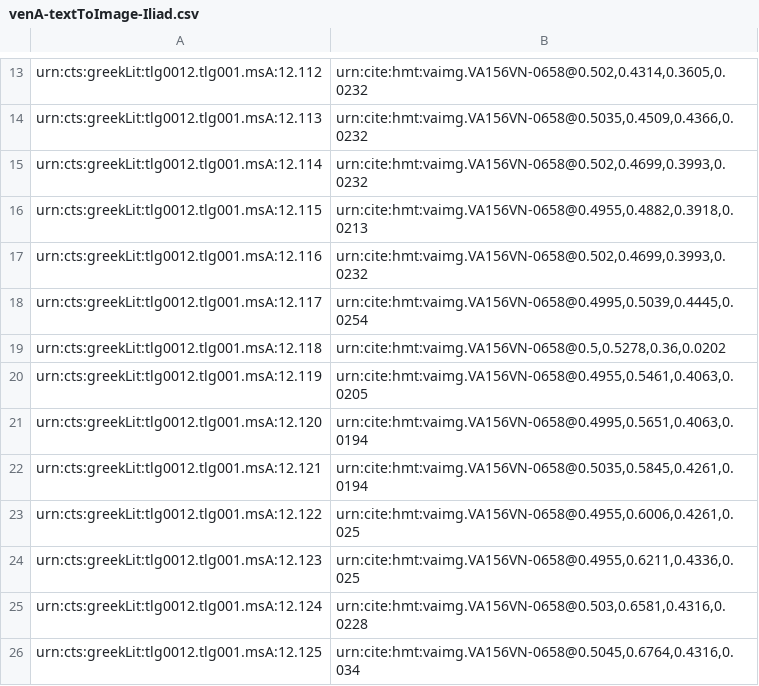
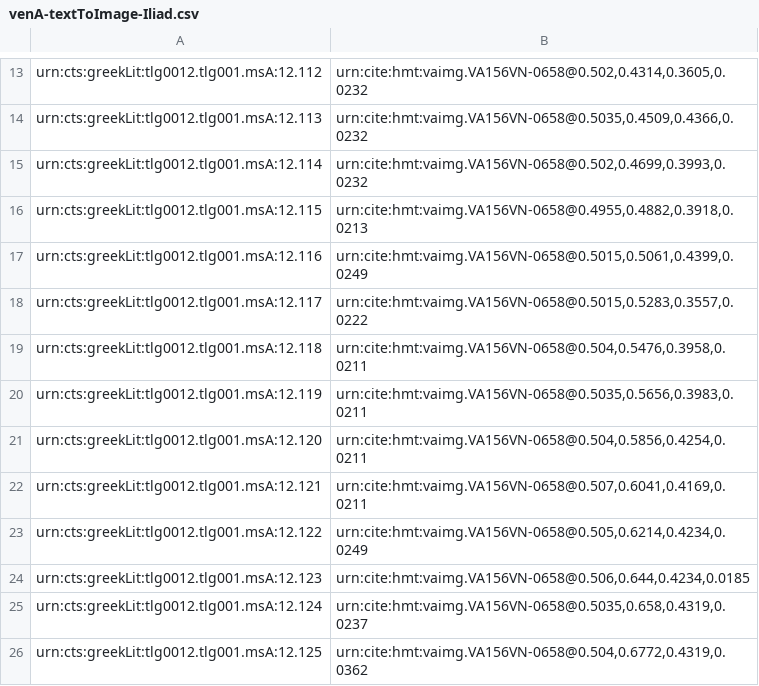
Before and after one commit to HMT-seminar-2014/hmt-12E, a CSV file: indices/venA-textToImage-Iliad.csv, drawn as a sheet; only a part is shown, gaps mark what is left out.

Commit message:
Update venA-textToImage-Iliad.csv

```diff
--- a/indices/venA-textToImage-Iliad.csv
+++ b/indices/venA-textToImage-Iliad.csv
@@ -16,11 +16,11 @@ urn:cts:greekLit:tlg0012.tlg001.msA:12.114,"urn:cite:hmt:vaimg.VA156VN-0658@0.50
 urn:cts:greekLit:tlg0012.tlg001.msA:12.115,"urn:cite:hmt:vaimg.VA156VN-0658@0.4955,0.4882,0.3918,0.0213"
-urn:cts:greekLit:tlg0012.tlg001.msA:12.116,"urn:cite:hmt:vaimg.VA156VN-0658@0.502,0.4699,0.3993,0.0232"
-urn:cts:greekLit:tlg0012.tlg001.msA:12.117,"urn:cite:hmt:vaimg.VA156VN-0658@0.4995,0.5039,0.4445,0.0254"
-urn:cts:greekLit:tlg0012.tlg001.msA:12.118,"urn:cite:hmt:vaimg.VA156VN-0658@0.5,0.5278,0.36,0.0202"
-urn:cts:greekLit:tlg0012.tlg001.msA:12.119,"urn:cite:hmt:vaimg.VA156VN-0658@0.4955,0.5461,0.4063,0.0205"
-urn:cts:greekLit:tlg0012.tlg001.msA:12.120,"urn:cite:hmt:vaimg.VA156VN-0658@0.4995,0.5651,0.4063,0.0194"
-urn:cts:greekLit:tlg0012.tlg001.msA:12.121,"urn:cite:hmt:vaimg.VA156VN-0658@0.5035,0.5845,0.4261,0.0194"
-urn:cts:greekLit:tlg0012.tlg001.msA:12.122,"urn:cite:hmt:vaimg.VA156VN-0658@0.4955,0.6006,0.4261,0.025"
-urn:cts:greekLit:tlg0012.tlg001.msA:12.123,"urn:cite:hmt:vaimg.VA156VN-0658@0.4955,0.6211,0.4336,0.025"
-urn:cts:greekLit:tlg0012.tlg001.msA:12.124,"urn:cite:hmt:vaimg.VA156VN-0658@0.503,0.6581,0.4316,0.0228"
-urn:cts:greekLit:tlg0012.tlg001.msA:12.125,"urn:cite:hmt:vaimg.VA156VN-0658@0.5045,0.6764,0.4316,0.034"
+urn:cts:greekLit:tlg0012.tlg001.msA:12.116,"urn:cite:hmt:vaimg.VA156VN-0658@0.5015,0.5061,0.4399,0.0249"
+urn:cts:greekLit:tlg0012.tlg001.msA:12.117,"urn:cite:hmt:vaimg.VA156VN-0658@0.5015,0.5283,0.3557,0.0222"
+urn:cts:greekLit:tlg0012.tlg001.msA:12.118,"urn:cite:hmt:vaimg.VA156VN-0658@0.504,0.5476,0.3958,0.0211"
+urn:cts:greekLit:tlg0012.tlg001.msA:12.119,"urn:cite:hmt:vaimg.VA156VN-0658@0.5035,0.5656,0.3983,0.0211"
+urn:cts:greekLit:tlg0012.tlg001.msA:12.120,"urn:cite:hmt:vaimg.VA156VN-0658@0.504,0.5856,0.4254,0.0211"
+urn:cts:greekLit:tlg0012.tlg001.msA:12.121,"urn:cite:hmt:vaimg.VA156VN-0658@0.507,0.6041,0.4169,0.0211"
+urn:cts:greekLit:tlg0012.tlg001.msA:12.122,"urn:cite:hmt:vaimg.VA156VN-0658@0.505,0.6214,0.4234,0.0249"
+urn:cts:greekLit:tlg0012.tlg001.msA:12.123,"urn:cite:hmt:vaimg.VA156VN-0658@0.506,0.644,0.4234,0.0185"
+urn:cts:greekLit:tlg0012.tlg001.msA:12.124,"urn:cite:hmt:vaimg.VA156VN-0658@0.5035,0.658,0.4319,0.0237"
+urn:cts:greekLit:tlg0012.tlg001.msA:12.125,"urn:cite:hmt:vaimg.VA156VN-0658@0.504,0.6772,0.4319,0.0362"
```
